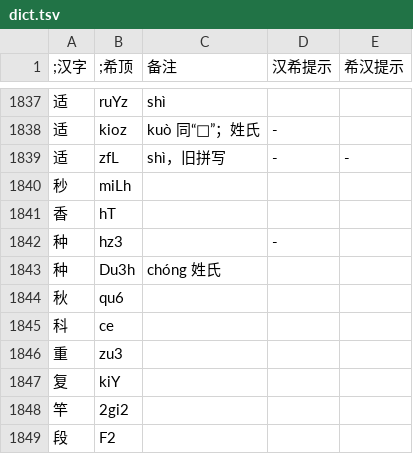
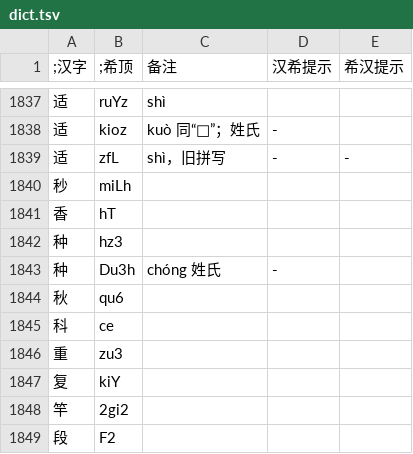
Before and after one commit to DGCK81LNN/xdi8-transcriber, a TSV file: data/dict.tsv, drawn as a sheet; only a part is shown, gaps mark what is left out.

Commit message:
data: fix hx hint for 种

```diff
--- a/data/dict.tsv
+++ b/data/dict.tsv
@@ -1841,4 +1841,4 @@
 香	hT			
-种	hz3		-	
-种	Du3h	chóng 姓氏		
+种	hz3			
+种	Du3h	chóng 姓氏	-	
 秋	qu6			
```
